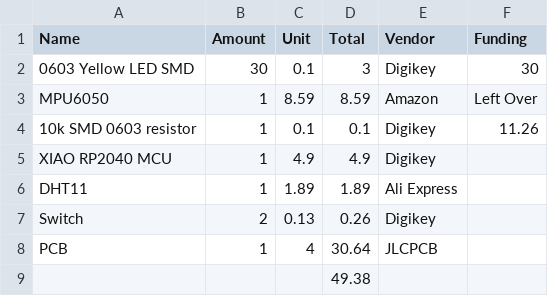
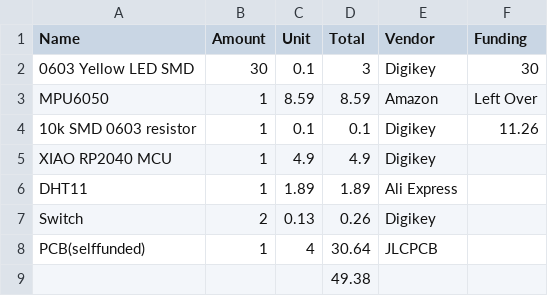
Before and after one commit to harshithrayarvj-web/Filmoid_Card, a CSV file: Filmoid Card BOM - Sheet1.csv, drawn as a sheet.

Commit message:
Update Filmoid Card BOM - Sheet1.csv

```diff
--- a/Filmoid Card BOM - Sheet1.csv
+++ b/Filmoid Card BOM - Sheet1.csv
@@ -7,3 +7,3 @@ DHT11,1,1.89,1.89,Ali Express,
 Switch,2,0.13,0.26,Digikey,
-PCB,1,4,30.64,JLCPCB,
+PCB(selffunded),1,4,30.64,JLCPCB,
 ,,,49.38,,
```
